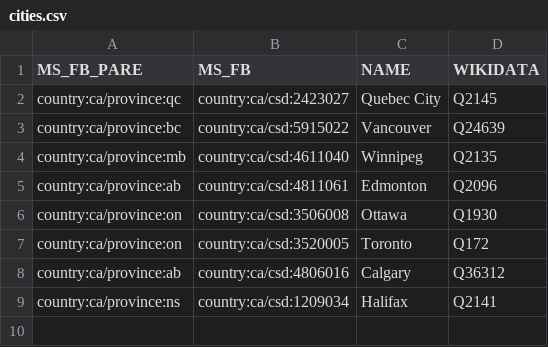
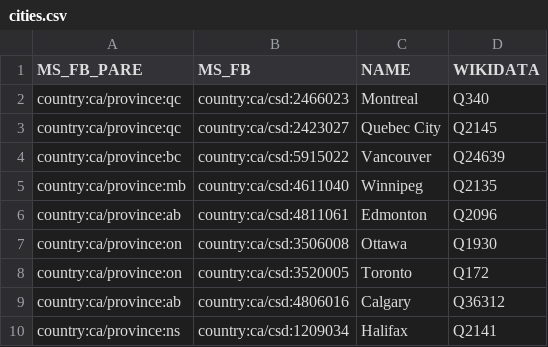
Before and after one commit to everypolitician/proto-commons-canada, a CSV file: boundaries/cities/cities.csv, drawn as a sheet.

Commit message:
Add Montreal to the list of cities

```diff
--- a/boundaries/cities/cities.csv
+++ b/boundaries/cities/cities.csv
@@ -1,2 +1,3 @@
 MS_FB_PARE,MS_FB,NAME,WIKIDATA
+country:ca/province:qc,country:ca/csd:2466023,Montreal,Q340
 country:ca/province:qc,country:ca/csd:2423027,Quebec City,Q2145
```
